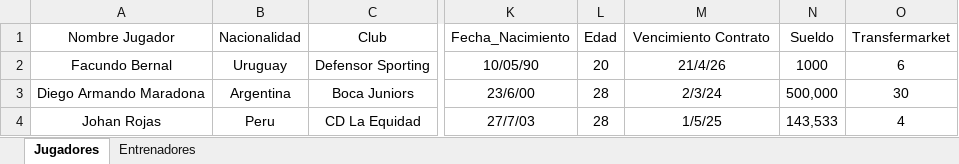
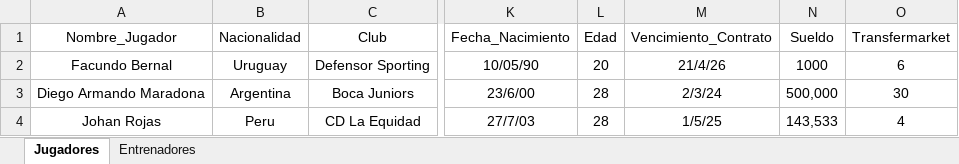
Before and after one commit to ipastore/scouting, an Excel workbook: data/source_informes.xlsx, sheet Jugadores, drawn as a sheet; only a part is shown, gaps mark what is left out; values as stored, in another font and other column widths than the file's, no borders; the diff names each change by its address in the sheet, - before the commit and + after, or states it on an @@ line.

```diff
--- a/data/source_informes.xlsx (sheet Jugadores)
+++ b/data/source_informes.xlsx (sheet Jugadores)
-A1: Nombre Jugador
+A1: Nombre_Jugador
-M1: Vencimiento Contrato
+M1: Vencimiento_Contrato
```
Also changed, not shown: sheet Entrenadores.
